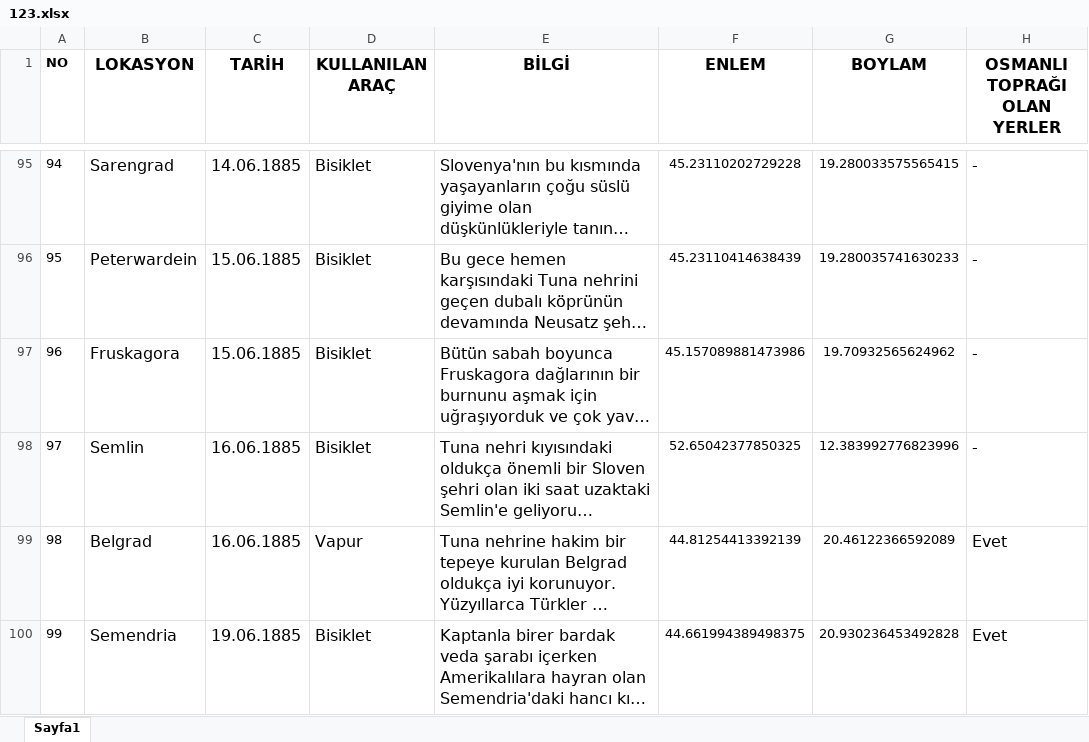
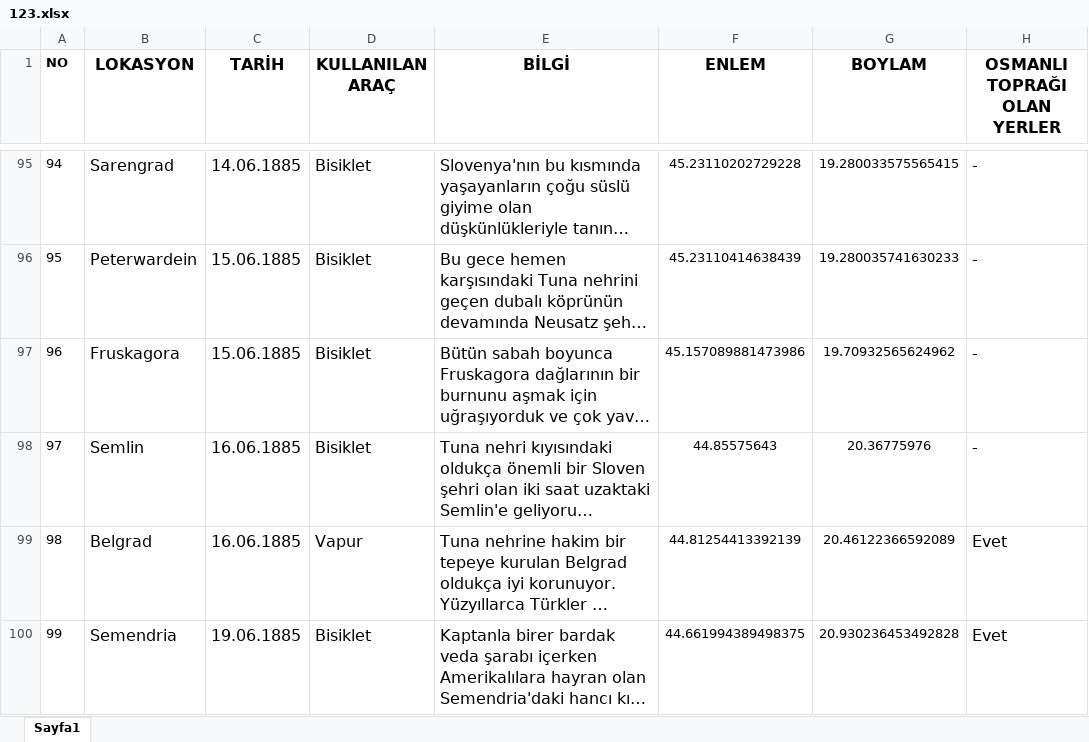
Before and after one commit to DiLaRaSnTrK/thomas-map, an Excel workbook: data/123.xlsx, sheet Sayfa1, drawn as a sheet; only a part is shown, gaps mark what is left out; long unchanged cells end in …; values as stored, in another font and other column widths than the file's, no borders; the diff names each change by its address in the sheet, - before the commit and + after, or states it on an @@ line.

```diff
--- a/data/123.xlsx (sheet Sayfa1)
+++ b/data/123.xlsx (sheet Sayfa1)
-F98 (ENLEM): 52.65042377850325
+F98 (ENLEM): 44.85575643
-G98 (BOYLAM): 12.383992776823996
+G98 (BOYLAM): 20.36775976
```
Also changed, not shown: 6 other files.
